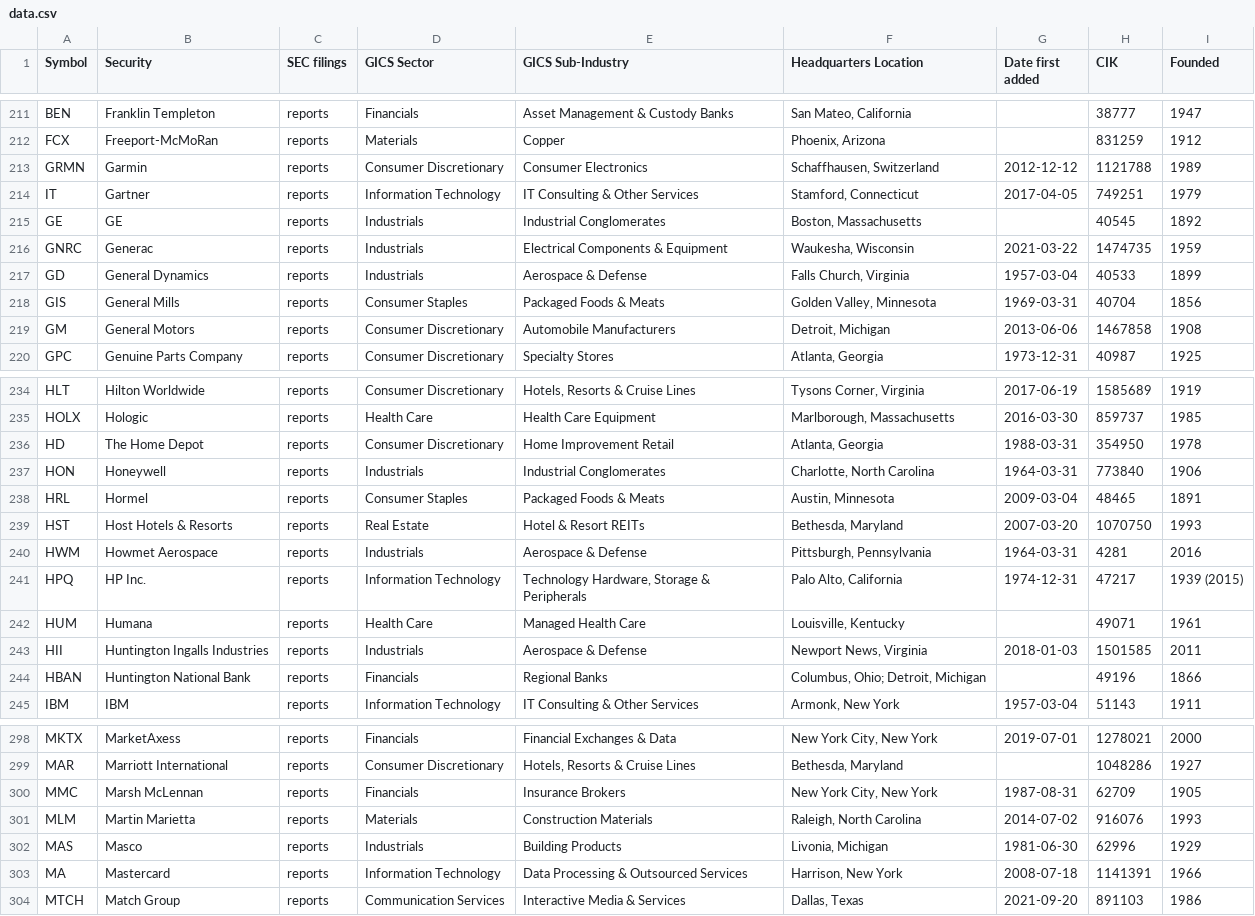
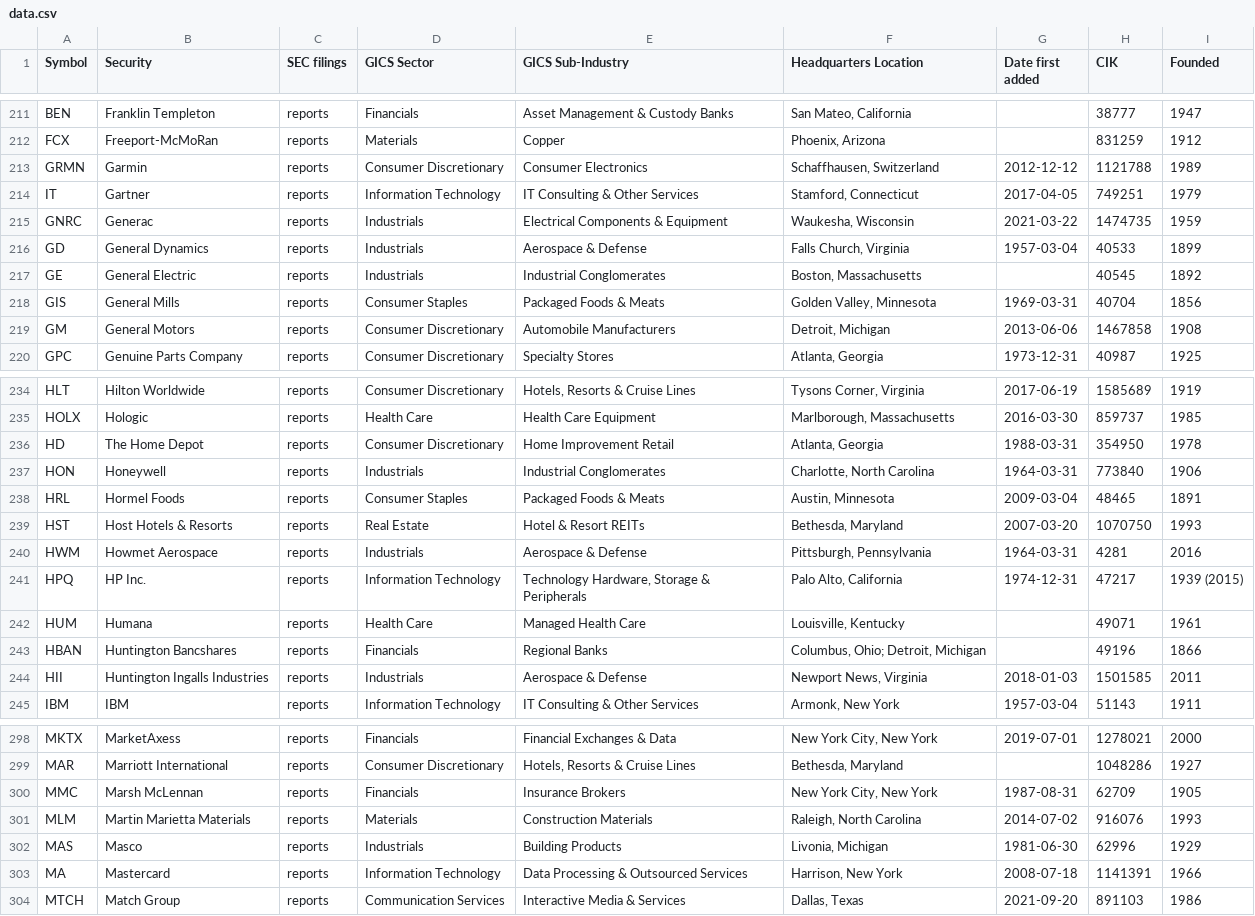
Before and after one commit to dylanroy/sandp500-dataset, a CSV file: data.csv, drawn as a sheet; only a part is shown, gaps mark what is left out.

Commit message:
Latest data: Sat Jun 25 05:01:46 UTC 2022

```diff
--- a/data.csv
+++ b/data.csv
@@ -214,5 +214,5 @@ GRMN,Garmin,reports,Consumer Discretionary,Consumer Electronics,"Schaffhausen, S
 IT,Gartner,reports,Information Technology,IT Consulting & Other Services,"Stamford, Connecticut",2017-04-05,749251,1979
-GE,GE,reports,Industrials,Industrial Conglomerates,"Boston, Massachusetts",,40545,1892
 GNRC,Generac,reports,Industrials,Electrical Components & Equipment,"Waukesha, Wisconsin",2021-03-22,1474735,1959
 GD,General Dynamics,reports,Industrials,Aerospace & Defense,"Falls Church, Virginia",1957-03-04,40533,1899
+GE,General Electric,reports,Industrials,Industrial Conglomerates,"Boston, Massachusetts",,40545,1892
 GIS,General Mills,reports,Consumer Staples,Packaged Foods & Meats,"Golden Valley, Minnesota",1969-03-31,40704,1856
@@ -237,3 +237,3 @@ HD,The Home Depot,reports,Consumer Discretionary,Home Improvement Retail,"Atlant
 HON,Honeywell,reports,Industrials,Industrial Conglomerates,"Charlotte, North Carolina",1964-03-31,773840,1906
-HRL,Hormel,reports,Consumer Staples,Packaged Foods & Meats,"Austin, Minnesota",2009-03-04,48465,1891
+HRL,Hormel Foods,reports,Consumer Staples,Packaged Foods & Meats,"Austin, Minnesota",2009-03-04,48465,1891
 HST,Host Hotels & Resorts,reports,Real Estate,Hotel & Resort REITs,"Bethesda, Maryland",2007-03-20,1070750,1993
@@ -242,4 +242,4 @@ HPQ,HP Inc.,reports,Information Technology,"Technology Hardware, Storage & Perip
 HUM,Humana,reports,Health Care,Managed Health Care,"Louisville, Kentucky",,49071,1961
+HBAN,Huntington Bancshares,reports,Financials,Regional Banks,"Columbus, Ohio; Detroit, Michigan",,49196,1866
 HII,Huntington Ingalls Industries,reports,Industrials,Aerospace & Defense,"Newport News, Virginia",2018-01-03,1501585,2011
-HBAN,Huntington National Bank,reports,Financials,Regional Banks,"Columbus, Ohio; Detroit, Michigan",,49196,1866
 IBM,IBM,reports,Information Technology,IT Consulting & Other Services,"Armonk, New York",1957-03-04,51143,1911
@@ -300,3 +300,3 @@ MAR,Marriott International,reports,Consumer Discretionary,"Hotels, Resorts & Cru
 MMC,Marsh McLennan,reports,Financials,Insurance Brokers,"New York City, New York",1987-08-31,62709,1905
-MLM,Martin Marietta,reports,Materials,Construction Materials,"Raleigh, North Carolina",2014-07-02,916076,1993
+MLM,Martin Marietta Materials,reports,Materials,Construction Materials,"Raleigh, North Carolina",2014-07-02,916076,1993
 MAS,Masco,reports,Industrials,Building Products,"Livonia, Michigan",1981-06-30,62996,1929
```
